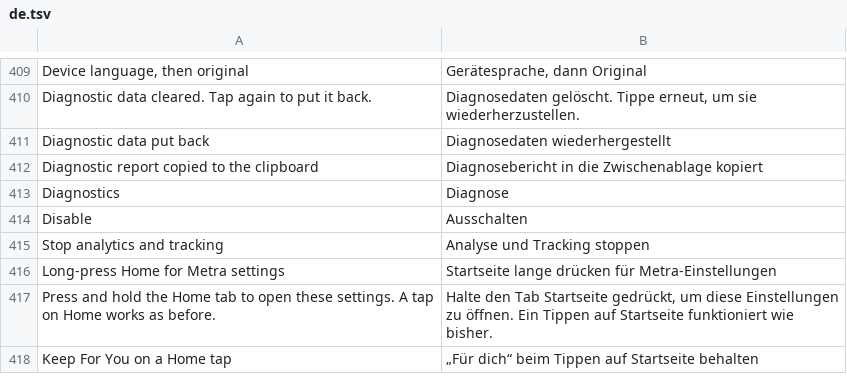
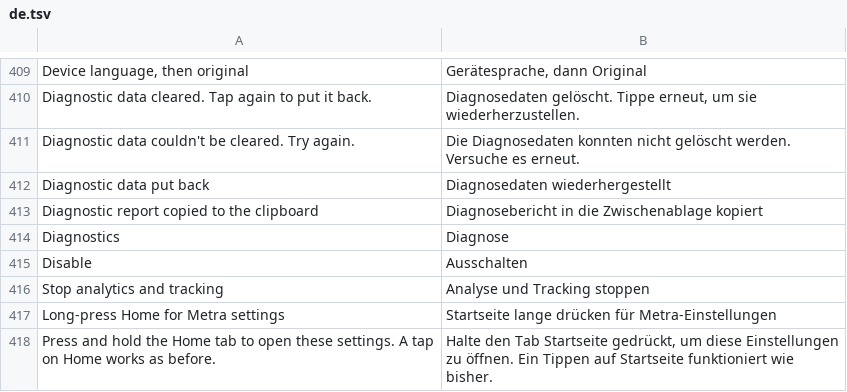
Before and after one commit to icysymmetra/tiktok-patches-for-morphe, a TSV file: extensions/tiktok/src/main/l10n/de.tsv, drawn as a sheet; only a part is shown, gaps mark what is left out; the shorter side is filled out with more unchanged rows.

```diff
--- a/extensions/tiktok/src/main/l10n/de.tsv
+++ b/extensions/tiktok/src/main/l10n/de.tsv
@@ -410,2 +410,3 @@ Device language, then original	Gerätesprache, dann Original
 Diagnostic data cleared. Tap again to put it back.	Diagnosedaten gelöscht. Tippe erneut, um sie wiederherzustellen.
+Diagnostic data couldn't be cleared. Try again.	Die Diagnosedaten konnten nicht gelöscht werden. Versuche es erneut.
 Diagnostic data put back	Diagnosedaten wiederhergestellt
```
Also changed, not shown: extensions/tiktok/src/main/l10n/az.tsv, extensions/tiktok/src/main/l10n/es.tsv, 28 other files.
